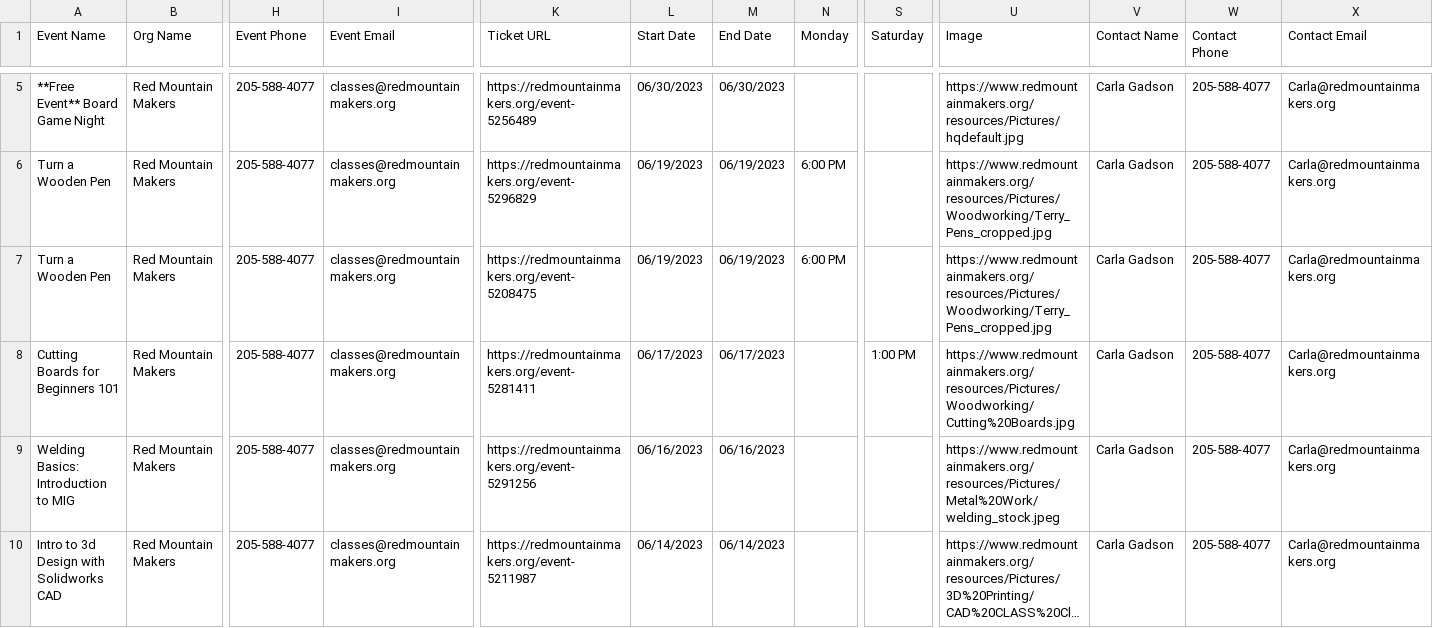
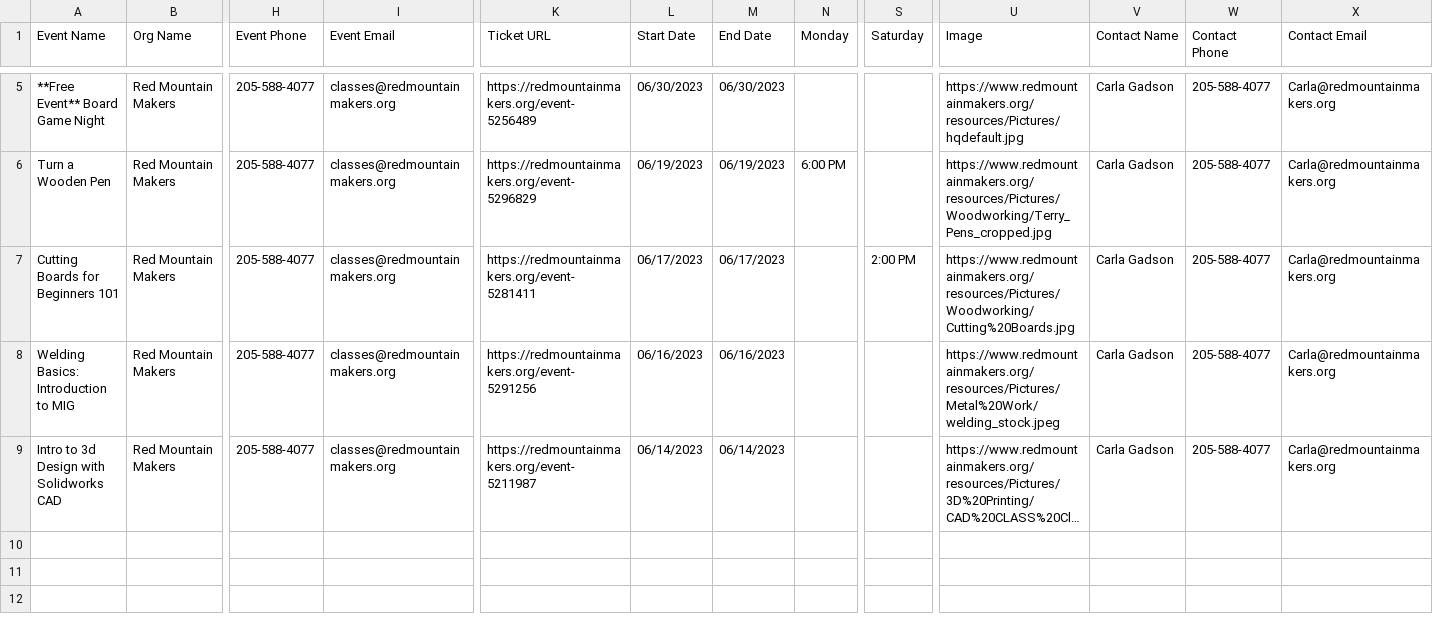
Before and after one commit to redmountainmakers/rmm-wa-events-management, a CSV file: bham365.csv, drawn as a sheet; only a part is shown, gaps mark what is left out; long unchanged cells end in …; removed rows and columns are numbered as before the commit, all else as after; rows hold the shown columns only; the diff names each change by its address in the sheet, - before the commit and + after, or states it on an @@ line.

```diff
--- a/bham365.csv
+++ b/bham365.csv
-row 7: Turn a Wooden Pen | Red Mountain Makers | 205-588-4077 | classes@redmountainmakers.org | https://redmountainmakers.org/event-5208475 | 06/19/2023 | 06/19/2023 | 6:00 PM |  | https://www.redmountainmakers.org/resources/Pictures/Woodworking/Terry_Pens_cropped.jpg | Carla Gadson | 205-588-4077 | Carla@redmountainmakers.org
-S7 (Saturday): 1:00 PM
+S7 (Saturday): 2:00 PM
```
Also changed, not shown: 2 other files.
